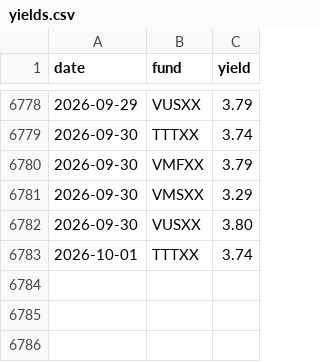
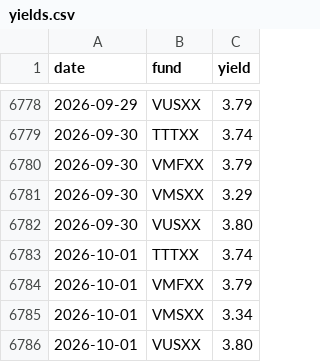
Before and after one commit to mmfyields/mmf-yields, a CSV file: docs/data/yields.csv, drawn as a sheet; only a part is shown, gaps mark what is left out.

Commit message:
Update yields 2026-10-02

```diff
--- a/docs/data/yields.csv
+++ b/docs/data/yields.csv
@@ -6783 +6783,4 @@ date,fund,yield
 2026-10-01,TTTXX,3.74
+2026-10-01,VMFXX,3.79
+2026-10-01,VMSXX,3.34
+2026-10-01,VUSXX,3.80
```
Also changed, not shown: logs/poll_log.csv.
